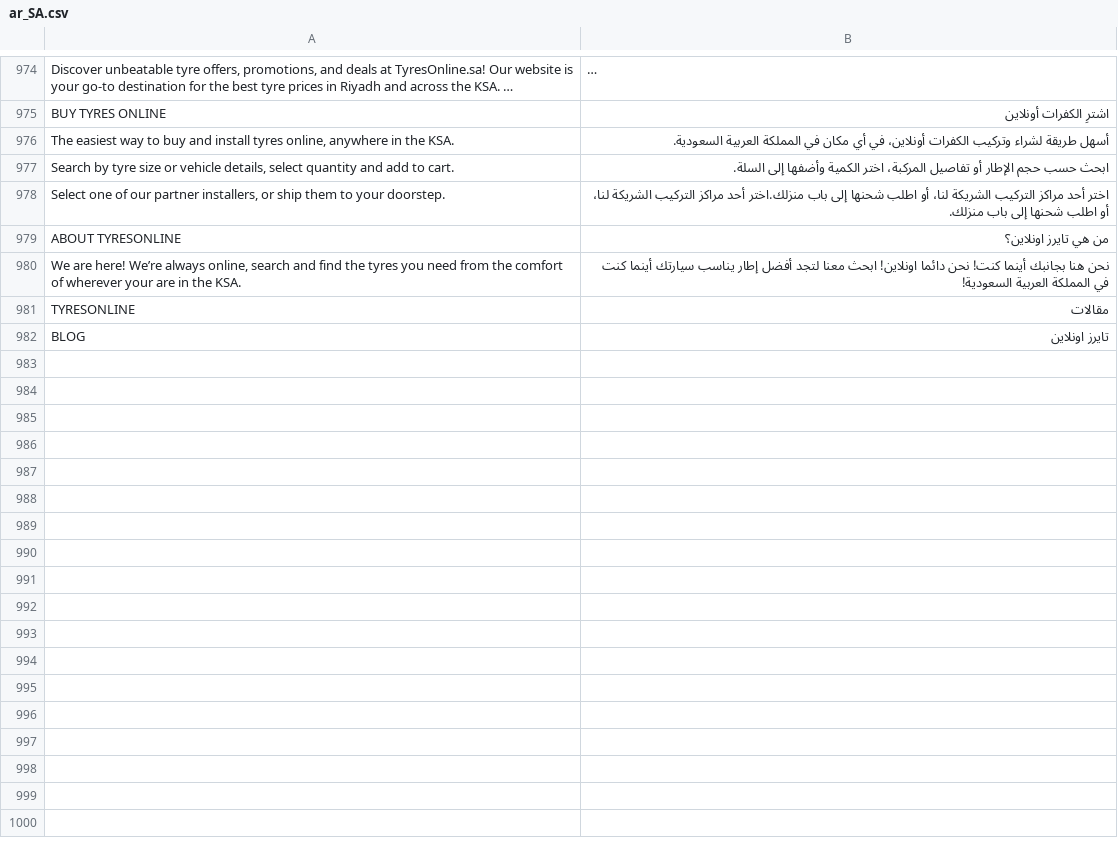
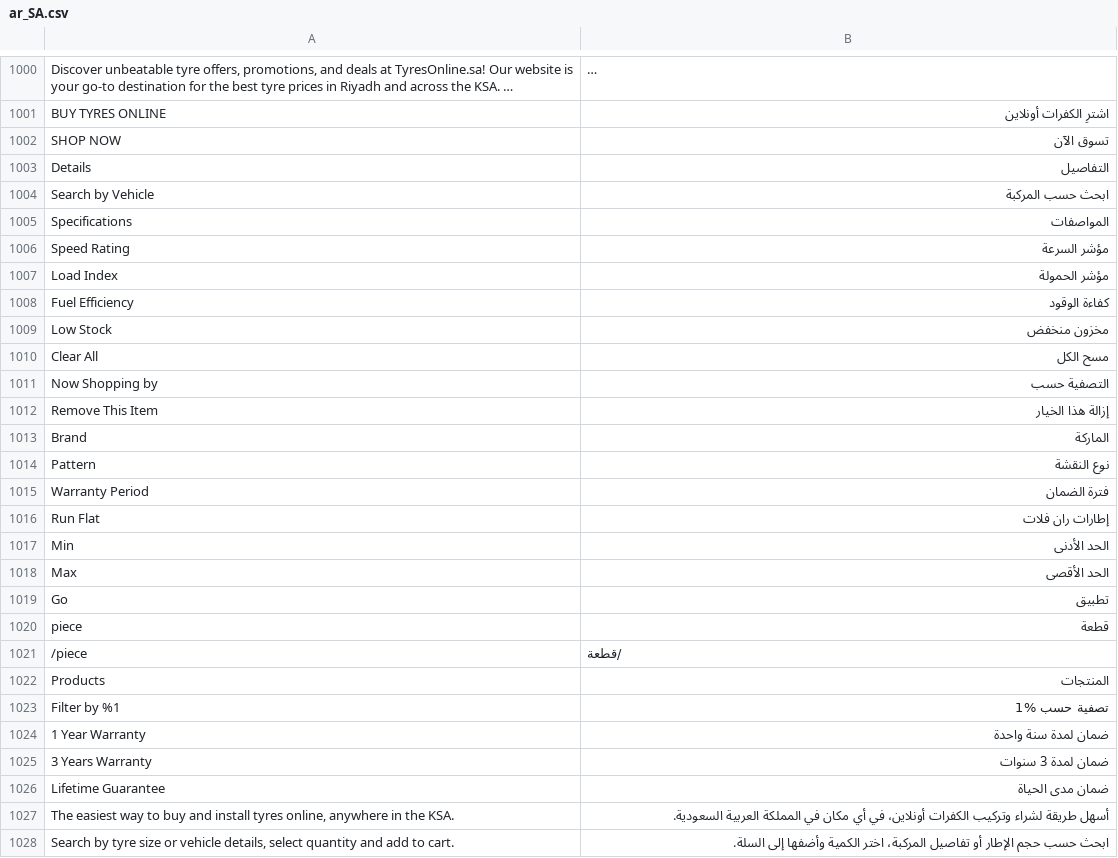
Before and after one commit to ztechnium/tyresonline-magento-site-sa, a CSV file: app/design/frontend/Hditsol/tyresonline-ar/i18n/ar_SA.csv, drawn as a sheet; only a part is shown, gaps mark what is left out; the shorter side is filled out with more unchanged rows; long unchanged cells end in …; the diff covers the shown part only.

```diff
--- a/app/design/frontend/Hditsol/tyresonline-ar/i18n/ar_SA.csv
+++ b/app/design/frontend/Hditsol/tyresonline-ar/i18n/ar_SA.csv
@@ -977,2 +1003,27 @@
 "BUY TYRES ONLINE","اشترِ الكفرات أونلاين"
+"SHOP NOW","تسوق الآن"
+"Details","التفاصيل"
+"Search by Vehicle","ابحث حسب المركبة"
+"Specifications","المواصفات"
+"Speed Rating","مؤشر السرعة"
+"Load Index","مؤشر الحمولة"
+"Fuel Efficiency","كفاءة الوقود"
+"Low Stock","مخزون منخفض"
+"Clear All","مسح الكل"
+"Now Shopping by","التصفية حسب"
+"Remove This Item","إزالة هذا الخيار"
+"Brand","الماركة"
+"Pattern","نوع النقشة"
+"Warranty Period","فترة الضمان"
+"Run Flat","إطارات ران فلات"
+"Min","الحد الأدنى"
+"Max","الحد الأقصى"
+"Go","تطبيق"
+"piece","قطعة"
+"/piece","/قطعة"
+"Products","المنتجات"
+"Filter by %1","تصفية حسب %1"
+"1 Year Warranty","ضمان لمدة سنة واحدة"
+"3 Years Warranty","ضمان لمدة 3 سنوات"
+"Lifetime Guarantee","ضمان مدى الحياة"
 "The easiest way to buy and install tyres online, anywhere in the KSA.","أسهل طريقة لشراء وتركيب الكفرات أونلاين، في أي مكان في المملكة العربية السعودية."
```
Also changed, not shown: 26 added rows and 23 edited cells elsewhere in this file, 34 other files.
